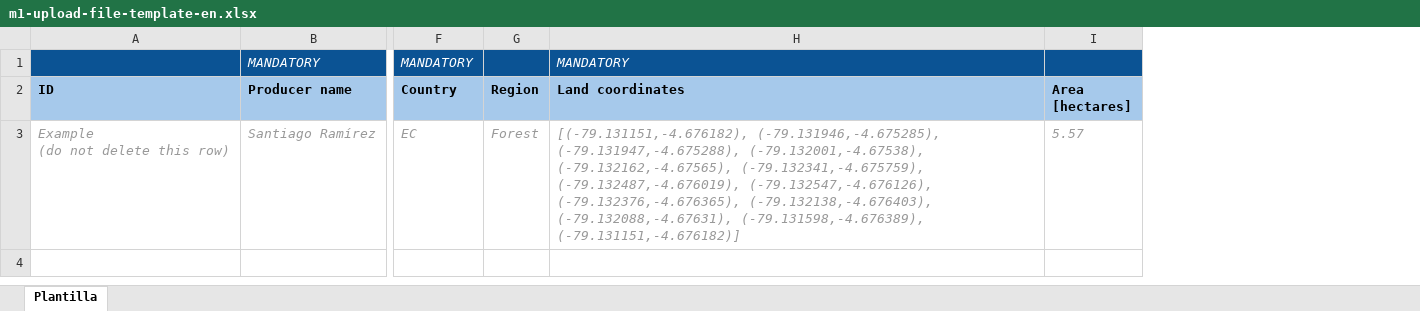
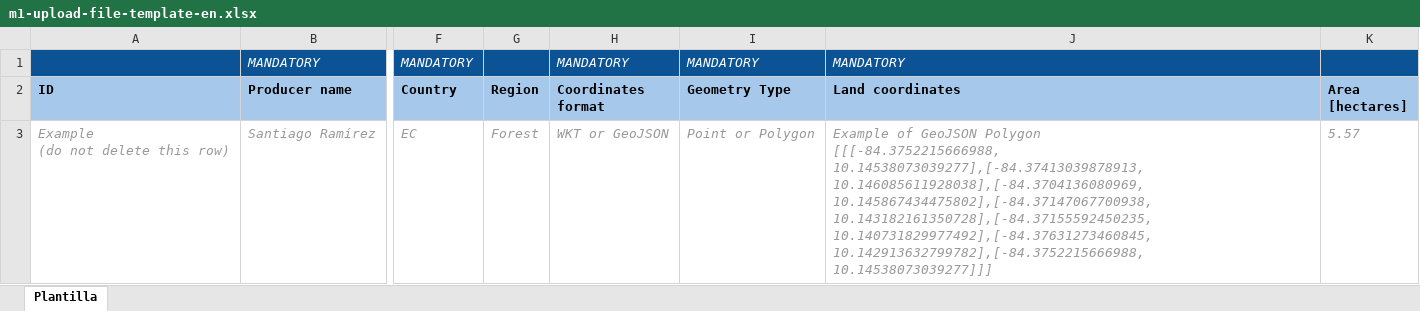
Before and after one commit to undp/monbo, an Excel workbook: monbo-front/public/files/m1-upload-file-template-en.xlsx, sheet Plantilla, drawn as a sheet; only a part is shown, gaps mark what is left out; values as stored, in another font and other column widths than the file's, no borders; charts and pictures not drawn; addresses are those after the commit; ↵ is a line break in a cell; the diff names each change by its address in the sheet, - before the commit and + after, or states it on an @@ line.

Commit message:
Feat: update excel templates

```diff
--- a/monbo-front/public/files/m1-upload-file-template-en.xlsx (sheet Plantilla)
+++ b/monbo-front/public/files/m1-upload-file-template-en.xlsx (sheet Plantilla)
+column H (Coordinates format), row 1: MANDATORY; row 3: WKT or GeoJSON
+column I (Geometry Type), row 1: MANDATORY; row 3: Point or Polygon
-J3 (Land coordinates): [(-79.131151,-4.676182), (-79.131946,-4.675285), (-79.131947,-4.675288), (-79.132001,-4.67538), (-79.132162,-4.67565), (-79.132341,-4.675759), (-79.132487,-4.676019), (-79.132547,-4.676126), (-79.132376,-4.676365), (-79.132138,-4.676403), (-79.132088,-4.67631), (-79.131598,-4.676389), (-79.131151,-4.676182)]
+J3 (Land coordinates): Example of GeoJSON Polygon ↵ [[[-84.3752215666988, 10.14538073039277],[-84.37413039878913, 10.146085611928038],[-84.3704136080969, 10.145867434475802],[-84.37147067700938, 10.143182161350728],[-84.37155592450235, 10.140731829977492],[-84.37631273460845, 10.142913632799782],[-84.3752215666988, 10.14538073039277]]]
```
Also changed, not shown: charts or pictures, monbo-front/public/files/m1-upload-file-template-es.xlsx.
